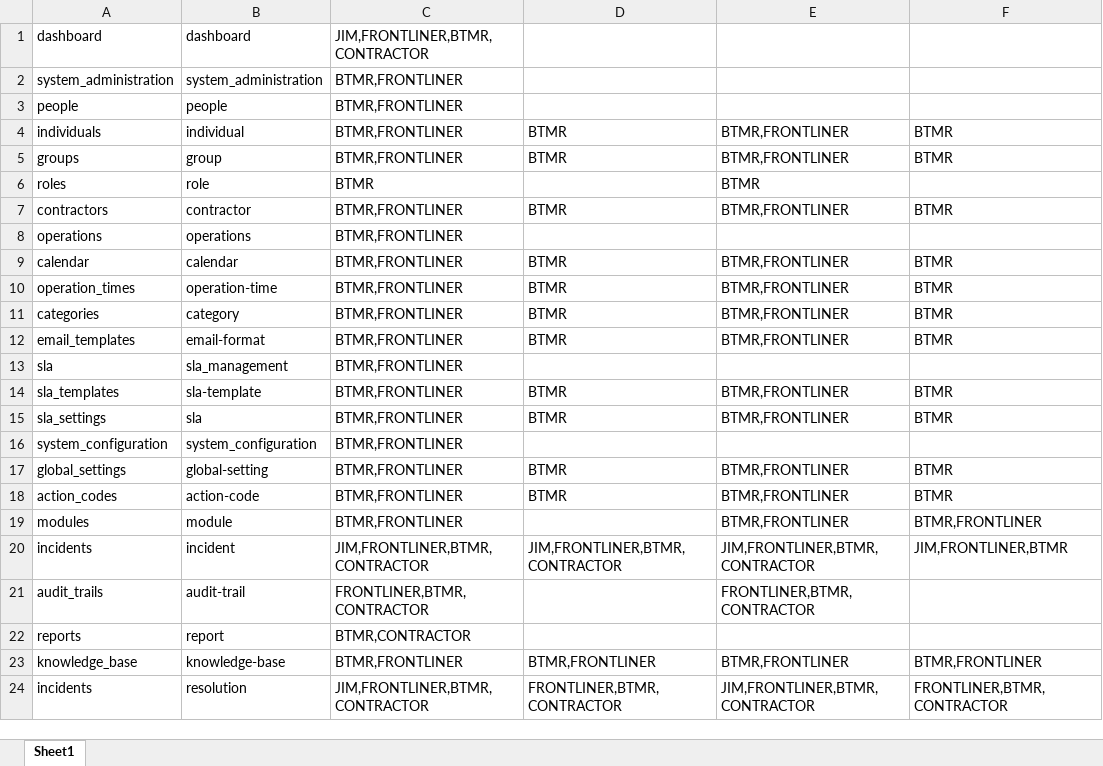
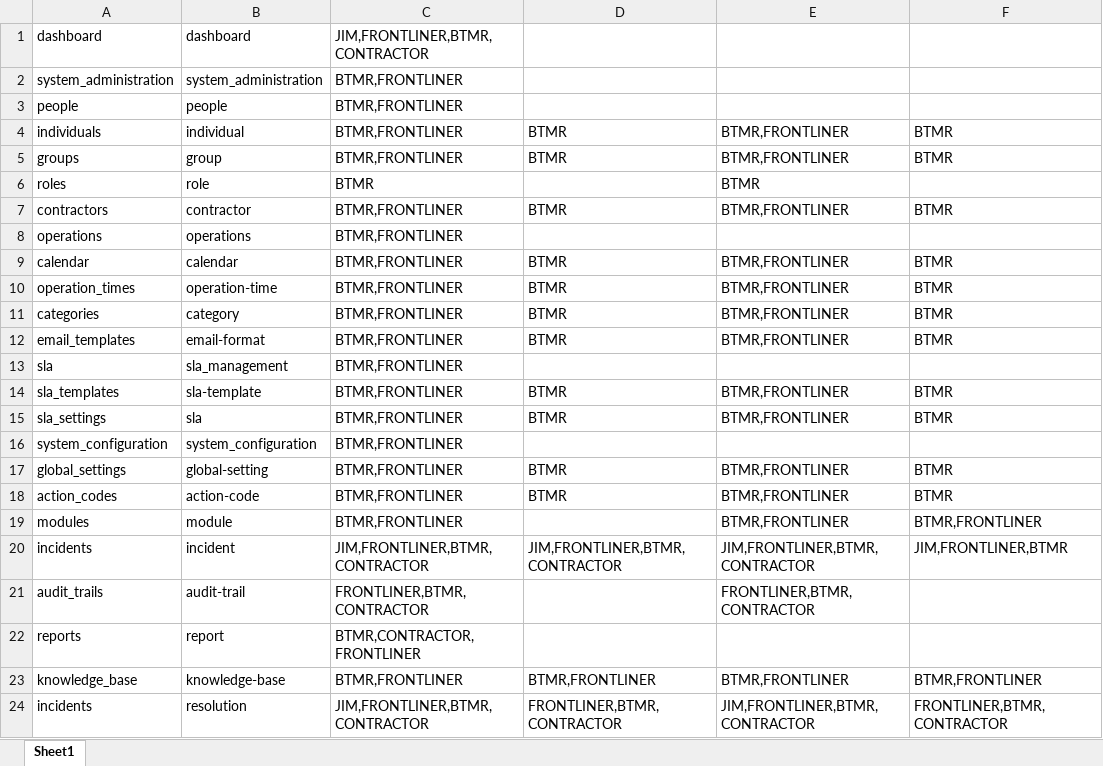
Before and after one commit to ahmadnajmi/niise_helpdesk_be, an Excel workbook: database/seeders/excel/permission.xlsx, sheet Sheet1, drawn as a sheet; only a part is shown; values as stored, in another font and other column widths than the file's, no borders; the diff names each change by its address in the sheet, - before the commit and + after, or states it on an @@ line.

Commit message:
update permission report

```diff
--- a/database/seeders/excel/permission.xlsx (sheet Sheet1)
+++ b/database/seeders/excel/permission.xlsx (sheet Sheet1)
-C22: BTMR,CONTRACTOR
+C22: BTMR,CONTRACTOR,FRONTLINER
```
